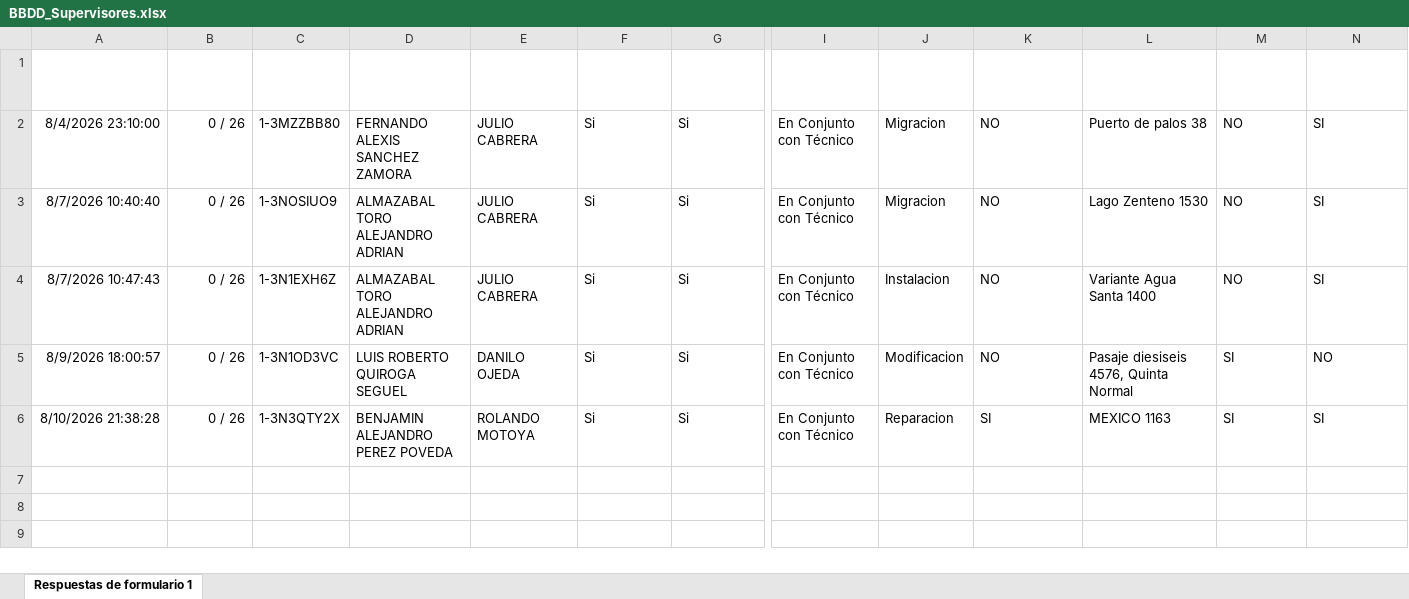
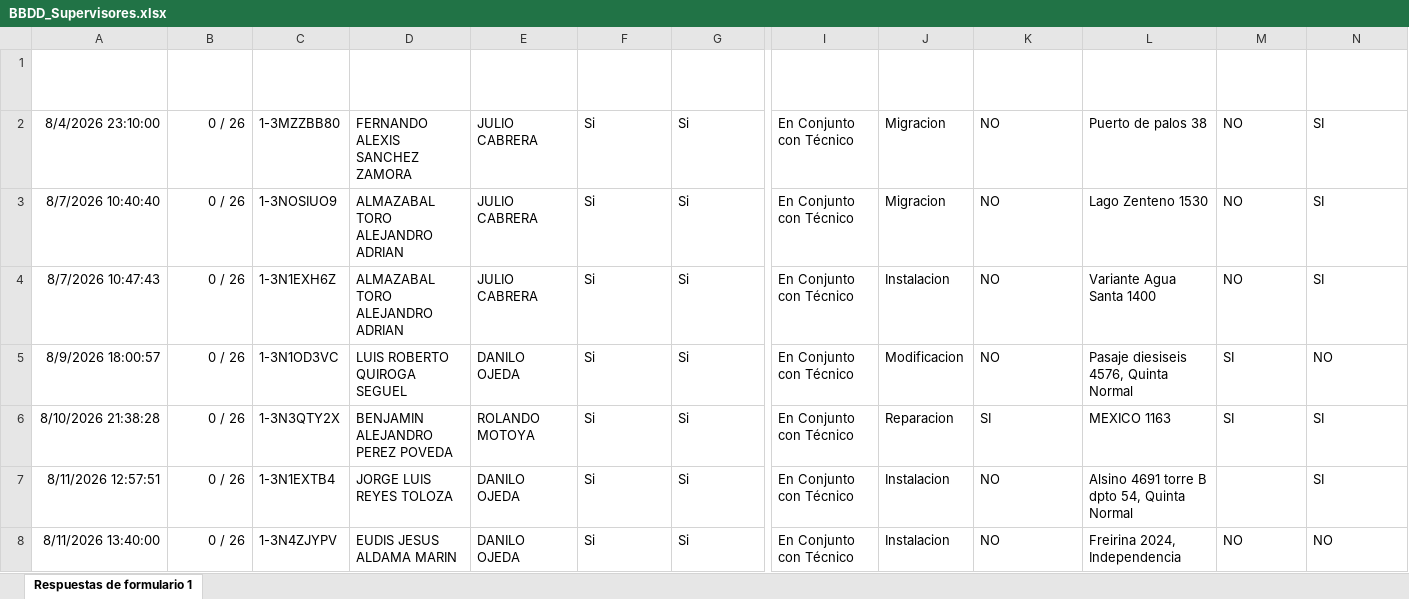
Before and after one commit to JhonasVK/dashboard-auditorias, an Excel workbook: data/BBDD_Supervisores.xlsx, sheet Respuestas de formulario 1, drawn as a sheet; only a part is shown, gaps mark what is left out; values as stored, in another font and other column widths than the file's, no borders; table styles not drawn; rows hold the shown columns only; the diff names each change by its address in the sheet, - before the commit and + after, or states it on an @@ line.

Commit message:
Actualizacion --12-08-2026  09:04

```diff
--- a/data/BBDD_Supervisores.xlsx (sheet Respuestas de formulario 1)
+++ b/data/BBDD_Supervisores.xlsx (sheet Respuestas de formulario 1)
+row 7: 8/11/2026 12:57:51 | 0 / 26 | 1-3N1EXTB4 | JORGE LUIS REYES TOLOZA | DANILO OJEDA | Si | Si | En Conjunto con Técnico | Instalacion | NO | Alsino 4691 torre B dpto 54, Quinta Normal |  | SI
+row 8: 8/11/2026 13:40:00 | 0 / 26 | 1-3N4ZJYPV | EUDIS JESUS ALDAMA MARIN | DANILO OJEDA | Si | Si | En Conjunto con Técnico | Instalacion | NO | Freirina 2024, Independencia | NO | NO
```
